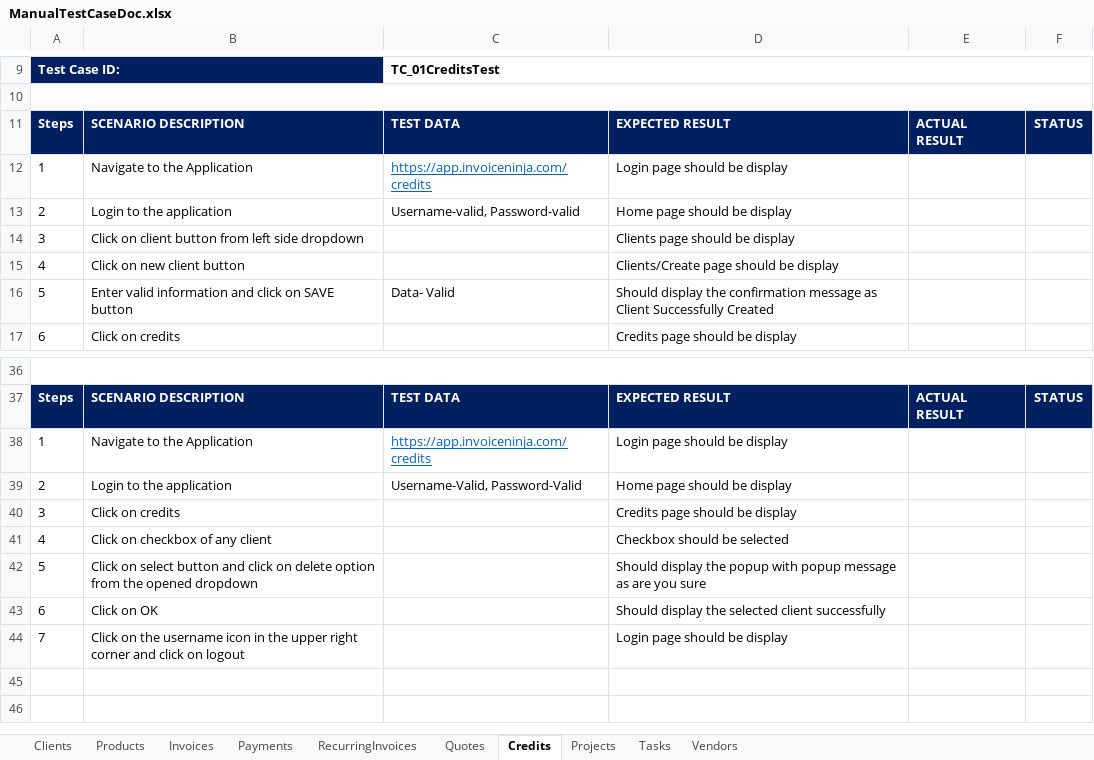
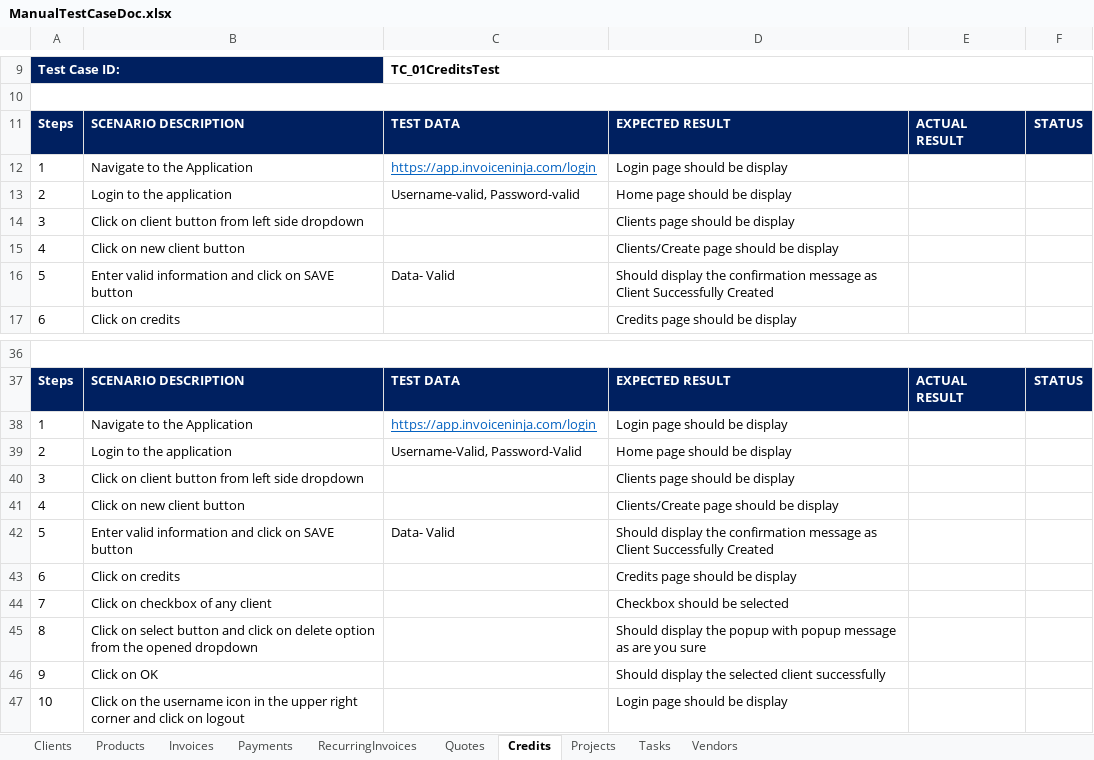
Before and after one commit to SumanthELF/Workshop_1, an Excel workbook: InvoiceNinja/src/main/resources/ManualTestCaseDoc.xlsx, sheet Credits, drawn as a sheet; only a part is shown, gaps mark what is left out; values as stored, in another font and other column widths than the file's, no borders; the diff names each change by its address in the sheet, - before the commit and + after, or states it on an @@ line.

Commit message:
Manual Test Case (Credits)

```diff
--- a/InvoiceNinja/src/main/resources/ManualTestCaseDoc.xlsx (sheet Credits)
+++ b/InvoiceNinja/src/main/resources/ManualTestCaseDoc.xlsx (sheet Credits)
-C12: https://app.invoiceninja.com/credits
+C12: https://app.invoiceninja.com/login
-C38: https://app.invoiceninja.com/credits
+C38: https://app.invoiceninja.com/login
-B40: Click on credits
+B40: Click on client button from left side dropdown
-D40: Credits page should be display
+D40: Clients page should be display
-B41: Click on checkbox of any client
+B41: Click on new client button
-D41: Checkbox should be selected
+D41: Clients/Create page should be display
-B42: Click on select button and click on delete option from the opened dropdown
+B42: Enter valid information and click on SAVE button
-C42: (empty)
+C42: Data- Valid
-D42: …display the popup with popup message as are you sure
+D42: …display the confirmation message as Client Successfully Created
-B43: Click on OK
+B43: Click on credits
-D43: Should display the selected client successfully
+D43: Credits page should be display
-B44: Click on the username icon in the upper right corner and click on logout
+B44: Click on checkbox of any client
-D44: Login page should be display
+D44: Checkbox should be selected
+row 45: 8 | Click on select button and click on delete option from the opened dropdown |  | Should display the popup with popup message as are you sure
+row 46: 9 | Click on OK |  | Should display the selected client successfully
+row 47: 10 | Click on the username icon in the upper right corner and click on logout |  | Login page should be display
```
